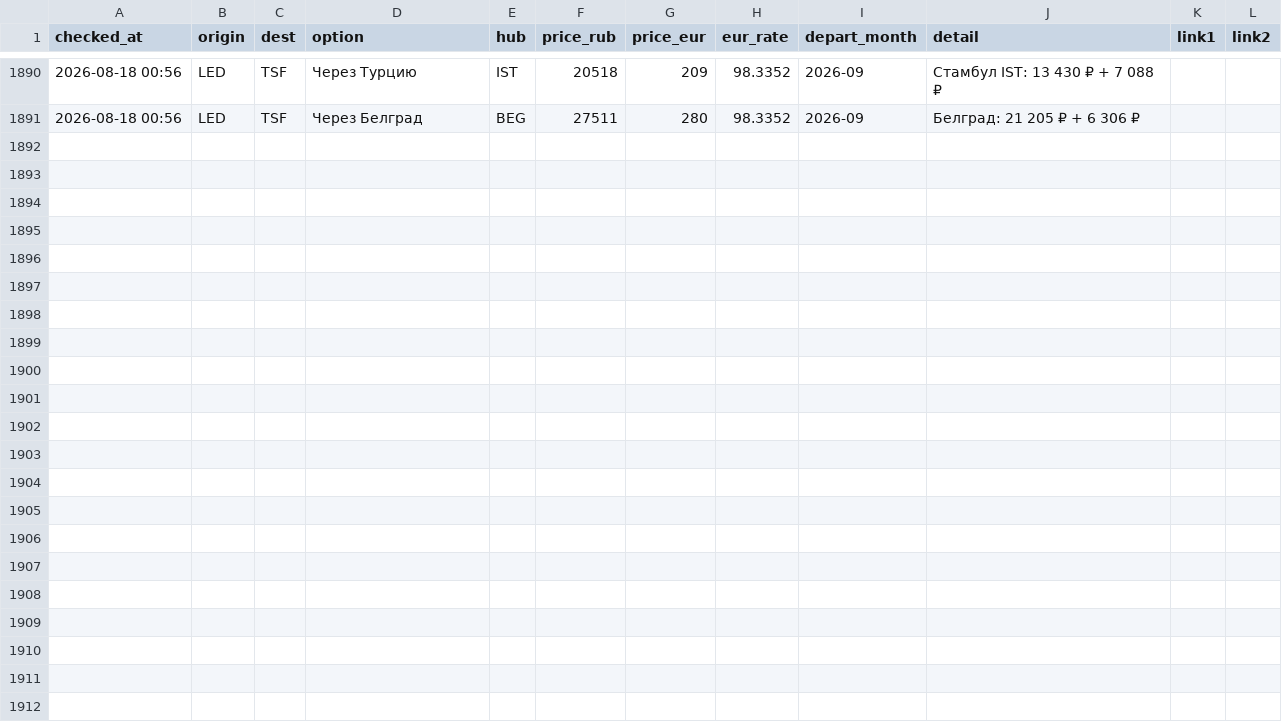
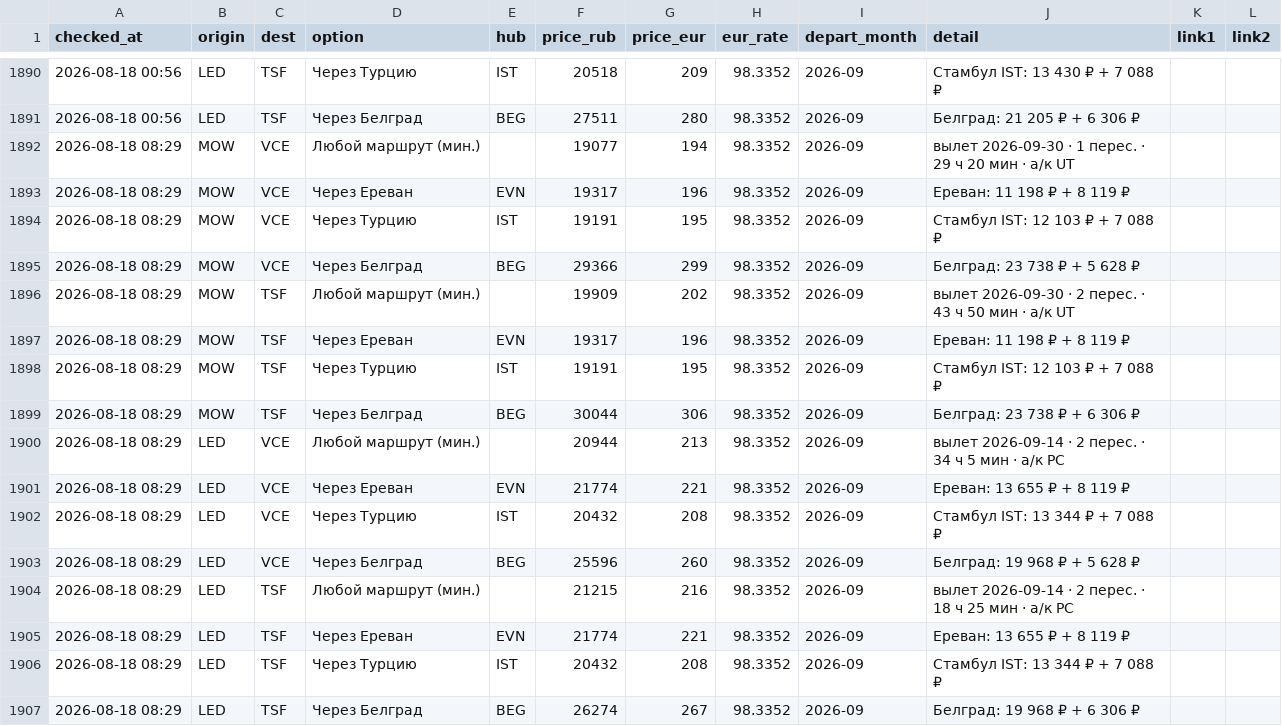
Before and after one commit to timidlia/flyit, a CSV file: data/history.csv, drawn as a sheet; only a part is shown, gaps mark what is left out.

```diff
--- a/data/history.csv
+++ b/data/history.csv
@@ -1891 +1891,17 @@ checked_at,origin,dest,option,hub,price_rub,price_eur,eur_rate,depart_month,deta
 2026-08-18 00:56,LED,TSF,Через Белград,BEG,27511,280,98.3352,2026-09,Белград: 21 205 ₽ + 6 306 ₽,,
+2026-08-18 08:29,MOW,VCE,Любой маршрут (мин.),,19077,194,98.3352,2026-09,вылет 2026-09-30 · 1 перес. · 29 ч 20 мин · a/к UT,,
+2026-08-18 08:29,MOW,VCE,Через Ереван,EVN,19317,196,98.3352,2026-09,Ереван: 11 198 ₽ + 8 119 ₽,,
+2026-08-18 08:29,MOW,VCE,Через Турцию,IST,19191,195,98.3352,2026-09,Стамбул IST: 12 103 ₽ + 7 088 ₽,,
+2026-08-18 08:29,MOW,VCE,Через Белград,BEG,29366,299,98.3352,2026-09,Белград: 23 738 ₽ + 5 628 ₽,,
+2026-08-18 08:29,MOW,TSF,Любой маршрут (мин.),,19909,202,98.3352,2026-09,вылет 2026-09-30 · 2 перес. · 43 ч 50 мин · a/к UT,,
+2026-08-18 08:29,MOW,TSF,Через Ереван,EVN,19317,196,98.3352,2026-09,Ереван: 11 198 ₽ + 8 119 ₽,,
+2026-08-18 08:29,MOW,TSF,Через Турцию,IST,19191,195,98.3352,2026-09,Стамбул IST: 12 103 ₽ + 7 088 ₽,,
+2026-08-18 08:29,MOW,TSF,Через Белград,BEG,30044,306,98.3352,2026-09,Белград: 23 738 ₽ + 6 306 ₽,,
+2026-08-18 08:29,LED,VCE,Любой маршрут (мин.),,20944,213,98.3352,2026-09,вылет 2026-09-14 · 2 перес. · 34 ч 5 мин · a/к PC,,
+2026-08-18 08:29,LED,VCE,Через Ереван,EVN,21774,221,98.3352,2026-09,Ереван: 13 655 ₽ + 8 119 ₽,,
+2026-08-18 08:29,LED,VCE,Через Турцию,IST,20432,208,98.3352,2026-09,Стамбул IST: 13 344 ₽ + 7 088 ₽,,
+2026-08-18 08:29,LED,VCE,Через Белград,BEG,25596,260,98.3352,2026-09,Белград: 19 968 ₽ + 5 628 ₽,,
+2026-08-18 08:29,LED,TSF,Любой маршрут (мин.),,21215,216,98.3352,2026-09,вылет 2026-09-14 · 2 перес. · 18 ч 25 мин · a/к PC,,
+2026-08-18 08:29,LED,TSF,Через Ереван,EVN,21774,221,98.3352,2026-09,Ереван: 13 655 ₽ + 8 119 ₽,,
+2026-08-18 08:29,LED,TSF,Через Турцию,IST,20432,208,98.3352,2026-09,Стамбул IST: 13 344 ₽ + 7 088 ₽,,
+2026-08-18 08:29,LED,TSF,Через Белград,BEG,26274,267,98.3352,2026-09,Белград: 19 968 ₽ + 6 306 ₽,,
```
Also changed, not shown: 1 other file.
